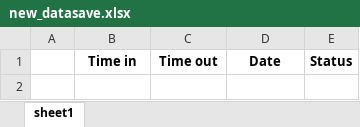
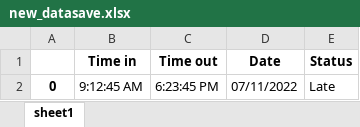
Before and after one commit to rogem/face_recognition, an Excel workbook: excelfile/new_datasave.xlsx, sheet sheet1, drawn as a sheet; values as stored, in another font and other column widths than the file's, no borders; the diff names each change by its address in the sheet, - before the commit and + after, or states it on an @@ line.

```diff
--- a/excelfile/new_datasave.xlsx (sheet sheet1)
+++ b/excelfile/new_datasave.xlsx (sheet sheet1)
+row 2: 0 | 9:12:45 AM | 6:23:45 PM | 07/11/2022 | Late
```
Also changed, not shown: excelfile/new_datasave_ite.xlsx, 3 other files.
